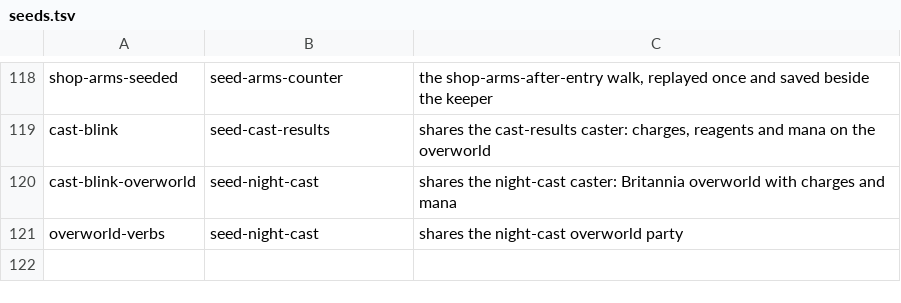
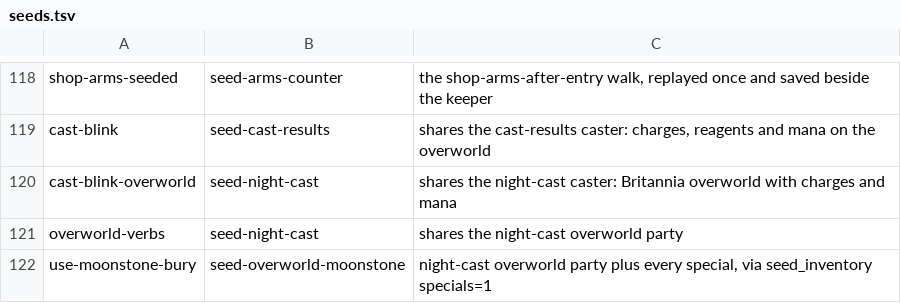
Before and after one commit to cleak/u5-engine, a TSV file: qa/paired/seeds.tsv, drawn as a sheet; only a part is shown, gaps mark what is left out; the diff names each change by its address in the sheet, - before the commit and + after, or states it on an @@ line.

Commit message:
qa: add use-moonstone-bury, which catches an extra-rows defect in U-Use
The scenario stands the night-cast overworld party on the map with every
special-item counter stocked (`seed_inventory specials=1`, seed profile
`seed-overworld-moonstone`) and opens the U-Use picker.

It fails, and is committed failing because the failure is the finding:
the engine lists the three Shadowlord shards between the Sceptre and the
Moonstones and the original lists none of them. The same five Down
presses therefore select a Gem Shard in this engine and a Moonstone in
the original. The engine also gives those shard rows a ` 1 ` count where
inventory.md Section 4.5 puts "Three shards" in the no-quantity family.

Nothing had opened the U-Use picker with shards in the save before, so
neither had ever been seen.

The seed's tile refuses the burial (`Moonstone` / `cannot be buried` /
`here!`), so the success arm is still unmeasured and the header says so.

```diff
--- a/qa/paired/seeds.tsv
+++ b/qa/paired/seeds.tsv
+row 122: use-moonstone-bury | seed-overworld-moonstone | night-cast overworld party plus every special, via seed_inventory specials=1
```
Also changed, not shown: 1 other file.
